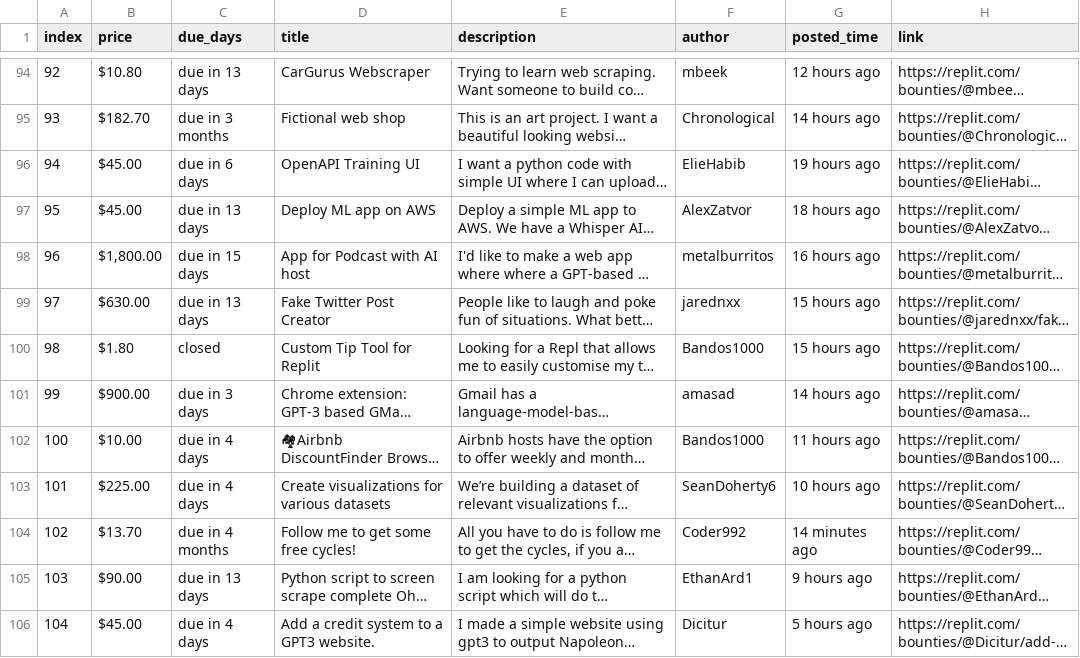
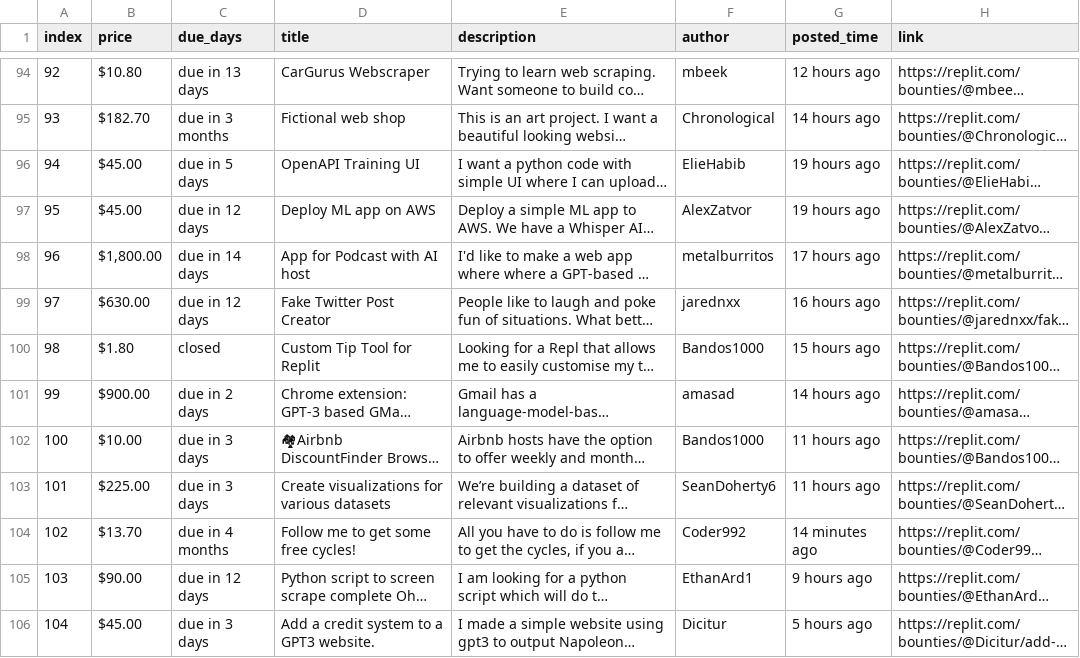
Before and after one commit to YazidKurdi/Replit-bounty-scraper, a CSV file: bounties.csv, drawn as a sheet; only a part is shown, gaps mark what is left out; long unchanged cells end in …; the diff names each change by its address in the sheet, - before the commit and + after, or states it on an @@ line.

```diff
--- a/bounties.csv
+++ b/bounties.csv
-C96 (due_days): due in 6 days
+C96 (due_days): due in 5 days
-C97 (due_days): due in 13 days
+C97 (due_days): due in 12 days
-G97 (posted_time): 18 hours ago
+G97 (posted_time): 19 hours ago
-C98 (due_days): due in 15 days
+C98 (due_days): due in 14 days
-G98 (posted_time): 16 hours ago
+G98 (posted_time): 17 hours ago
-C99 (due_days): due in 13 days
+C99 (due_days): due in 12 days
-G99 (posted_time): 15 hours ago
+G99 (posted_time): 16 hours ago
-C101 (due_days): due in 3 days
+C101 (due_days): due in 2 days
-C102:C103 (due_days): due in 4 days
+C102:C103 (due_days): due in 3 days
-G103 (posted_time): 10 hours ago
+G103 (posted_time): 11 hours ago
-C105 (due_days): due in 13 days
+C105 (due_days): due in 12 days
-C106 (due_days): due in 4 days
+C106 (due_days): due in 3 days
```
Also changed, not shown: 1 other file.
